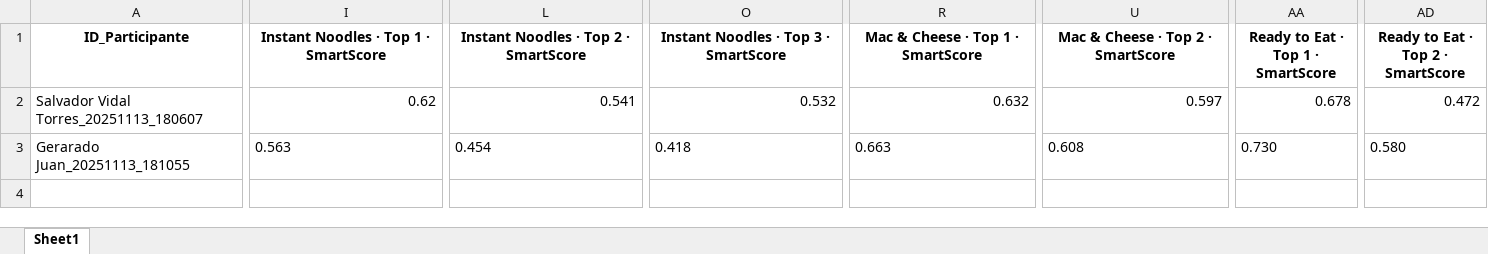
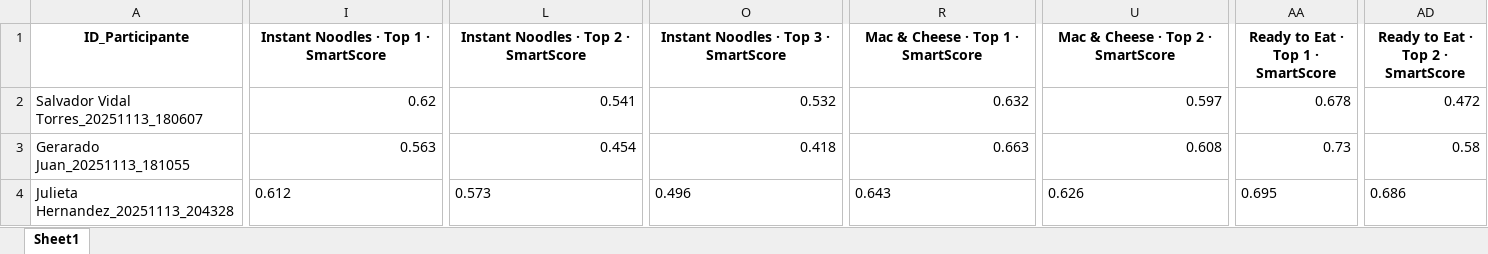
Before and after one commit to SChavavt/app_Estancia, an Excel workbook: Resultados_SmartScore.xlsx, sheet Sheet1, drawn as a sheet; only a part is shown, gaps mark what is left out; values as stored, in another font and other column widths than the file's, no borders; rows hold the shown columns only; the diff covers the shown part only; the diff names each change by its address in the sheet, - before the commit and + after, or states it on an @@ line.

Commit message:
Actualización SmartScore desde Streamlit (Julieta Hernandez)

```diff
--- a/Resultados_SmartScore.xlsx (sheet Sheet1)
+++ b/Resultados_SmartScore.xlsx (sheet Sheet1)
-I3 alignment: left
+I3 alignment: right
-L3 alignment: left
+L3 alignment: right
-O3 alignment: left
+O3 alignment: right
-R3 alignment: left
+R3 alignment: right
-U3 alignment: left
+U3 alignment: right
-AA3: 0.730
+AA3: 0.73
-AD3: 0.580
+AD3: 0.58
+row 4: Julieta Hernandez_20251113_204328 | 0.612 | 0.573 | 0.496 | 0.643 | 0.626 | 0.695 | 0.686
```
Also changed, not shown: cell formats elsewhere in this sheet.
